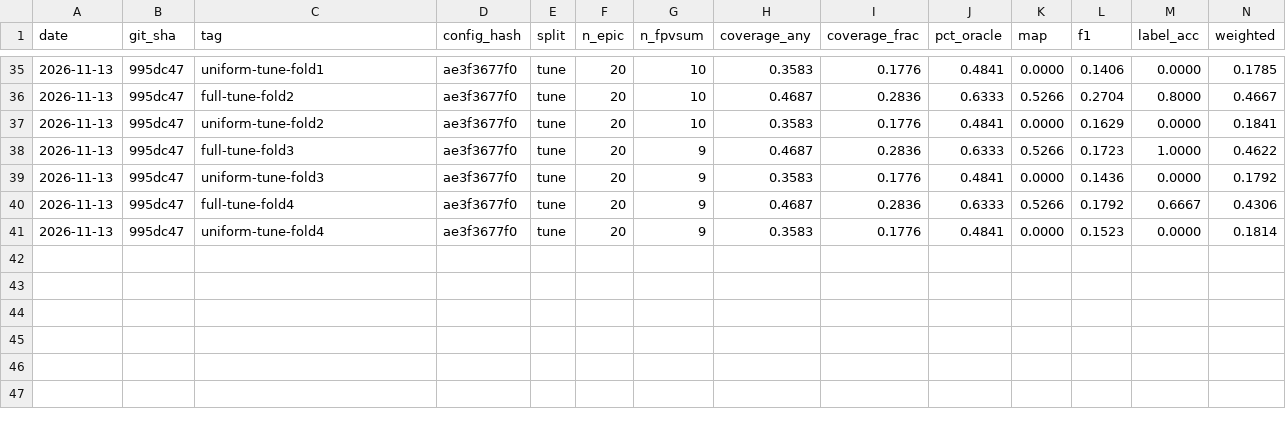
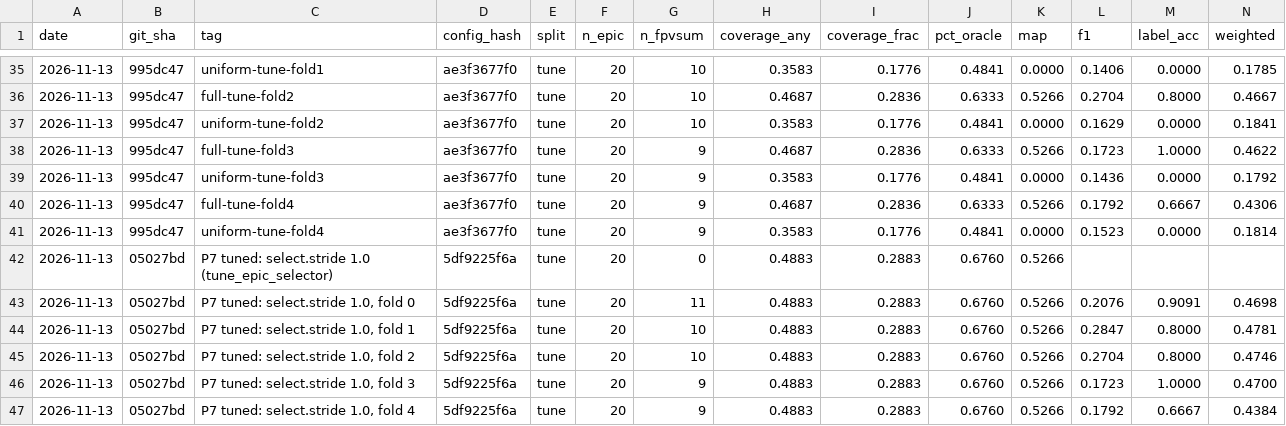
Before and after one commit to prakartii/samsung-xr-hackathon, a CSV file: results/leaderboard.csv, drawn as a sheet; only a part is shown, gaps mark what is left out; the diff names each change by its address in the sheet, - before the commit and + after, or states it on an @@ line.

Commit message:
Record the stride decision: floors raised, leaderboard rows, ARCHITECTURE default, PROGRESS

```diff
--- a/results/leaderboard.csv
+++ b/results/leaderboard.csv
+row 42: 2026-11-13 | 05027bd | P7 tuned: select.stride 1.0 (tune_epic_selector) | 5df9225f6a | tune | 20 | 0 | 0.4883 | 0.2883 | 0.6760 | 0.5266
+row 43: 2026-11-13 | 05027bd | P7 tuned: select.stride 1.0, fold 0 | 5df9225f6a | tune | 20 | 11 | 0.4883 | 0.2883 | 0.6760 | 0.5266 | 0.2076 | 0.9091 | 0.4698
+row 44: 2026-11-13 | 05027bd | P7 tuned: select.stride 1.0, fold 1 | 5df9225f6a | tune | 20 | 10 | 0.4883 | 0.2883 | 0.6760 | 0.5266 | 0.2847 | 0.8000 | 0.4781
+row 45: 2026-11-13 | 05027bd | P7 tuned: select.stride 1.0, fold 2 | 5df9225f6a | tune | 20 | 10 | 0.4883 | 0.2883 | 0.6760 | 0.5266 | 0.2704 | 0.8000 | 0.4746
+row 46: 2026-11-13 | 05027bd | P7 tuned: select.stride 1.0, fold 3 | 5df9225f6a | tune | 20 | 9 | 0.4883 | 0.2883 | 0.6760 | 0.5266 | 0.1723 | 1.0000 | 0.4700
+row 47: 2026-11-13 | 05027bd | P7 tuned: select.stride 1.0, fold 4 | 5df9225f6a | tune | 20 | 9 | 0.4883 | 0.2883 | 0.6760 | 0.5266 | 0.1792 | 0.6667 | 0.4384
```
Also changed, not shown: 3 other files.
